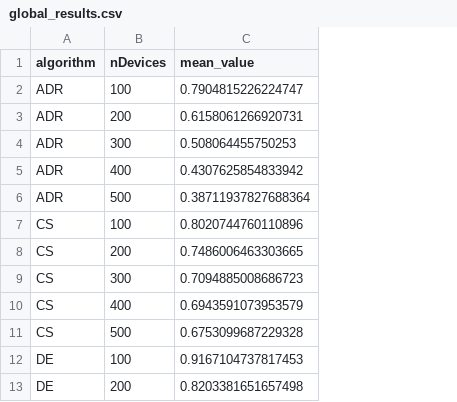
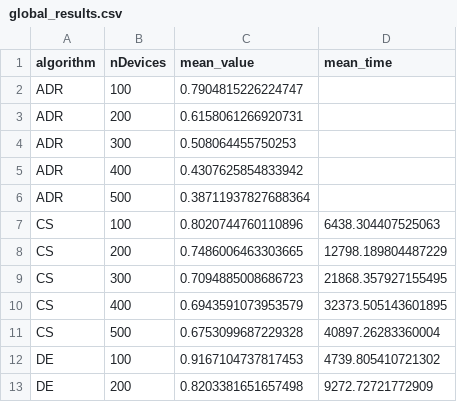
Before and after one commit to MokiEss/LoraWan-optimization, a CSV file: global_results.csv, drawn as a sheet; only a part is shown; the diff names each change by its address in the sheet, - before the commit and + after, or states it on an @@ line.

Commit message:
global results - surrogate models - finished

```diff
--- a/global_results.csv
+++ b/global_results.csv
+column D (mean_time), rows 7-13: 6438.304407525063 | 12798.189804487229 | 21868.357927155495 | 32373.505143601895 | 40897.26283360004 | 4739.805410721302 | 9272.72721772909
```
Also changed, not shown: 3 other files.
